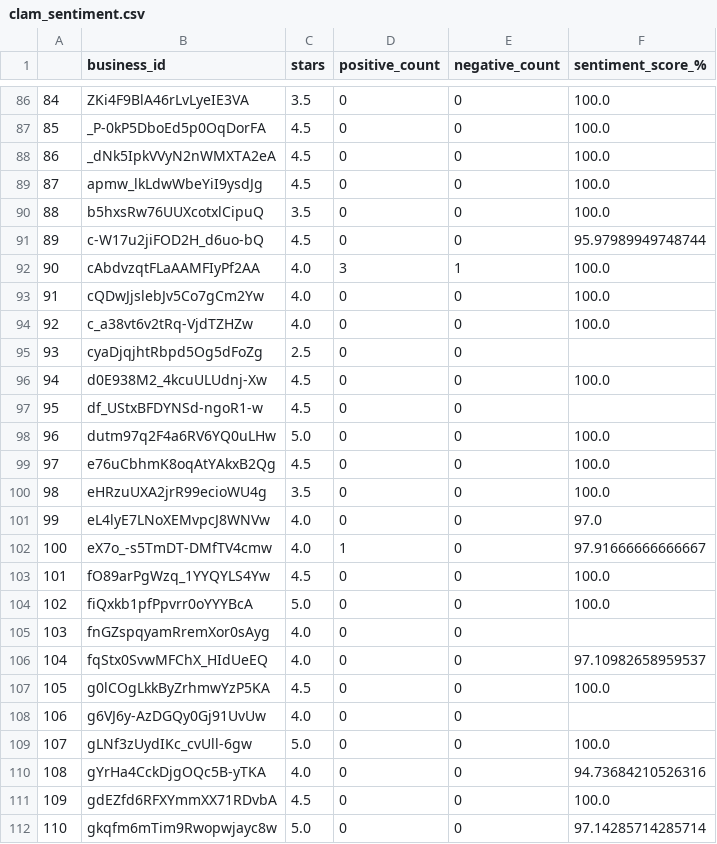
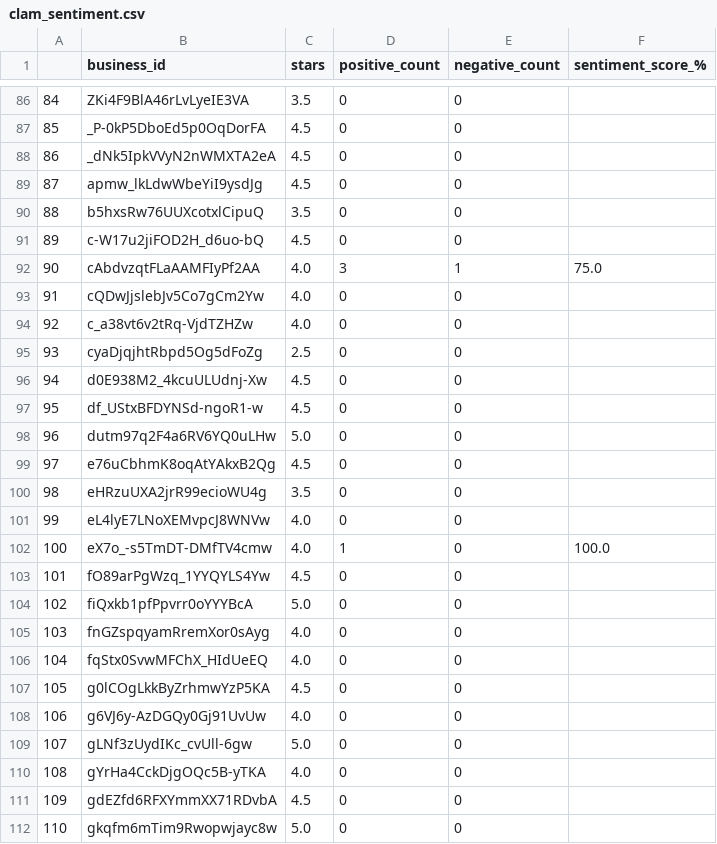
Before and after one commit to sathitvudh/stat628-module3-group4-fall2022-uwmadison, a CSV file: data/Review/clam_sentiment.csv, drawn as a sheet; only a part is shown, gaps mark what is left out; the diff covers the shown part only.

```diff
--- a/data/Review/clam_sentiment.csv
+++ b/data/Review/clam_sentiment.csv
@@ -86,27 +86,27 @@
-84,ZKi4F9BlA46rLvLyeIE3VA,3.5,0,0,100.0
-85,_P-0kP5DboEd5p0OqDorFA,4.5,0,0,100.0
-86,_dNk5IpkVVyN2nWMXTA2eA,4.5,0,0,100.0
-87,apmw_lkLdwWbeYiI9ysdJg,4.5,0,0,100.0
-88,b5hxsRw76UUXcotxlCipuQ,3.5,0,0,100.0
-89,c-W17u2jiFOD2H_d6uo-bQ,4.5,0,0,95.97989949748744
-90,cAbdvzqtFLaAAMFIyPf2AA,4.0,3,1,100.0
-91,cQDwJjslebJv5Co7gCm2Yw,4.0,0,0,100.0
-92,c_a38vt6v2tRq-VjdTZHZw,4.0,0,0,100.0
+84,ZKi4F9BlA46rLvLyeIE3VA,3.5,0,0,
+85,_P-0kP5DboEd5p0OqDorFA,4.5,0,0,
+86,_dNk5IpkVVyN2nWMXTA2eA,4.5,0,0,
+87,apmw_lkLdwWbeYiI9ysdJg,4.5,0,0,
+88,b5hxsRw76UUXcotxlCipuQ,3.5,0,0,
+89,c-W17u2jiFOD2H_d6uo-bQ,4.5,0,0,
+90,cAbdvzqtFLaAAMFIyPf2AA,4.0,3,1,75.0
+91,cQDwJjslebJv5Co7gCm2Yw,4.0,0,0,
+92,c_a38vt6v2tRq-VjdTZHZw,4.0,0,0,
 93,cyaDjqjhtRbpd5Og5dFoZg,2.5,0,0,
-94,d0E938M2_4kcuULUdnj-Xw,4.5,0,0,100.0
+94,d0E938M2_4kcuULUdnj-Xw,4.5,0,0,
 95,df_UStxBFDYNSd-ngoR1-w,4.5,0,0,
-96,dutm97q2F4a6RV6YQ0uLHw,5.0,0,0,100.0
-97,e76uCbhmK8oqAtYAkxB2Qg,4.5,0,0,100.0
-98,eHRzuUXA2jrR99ecioWU4g,3.5,0,0,100.0
-99,eL4lyE7LNoXEMvpcJ8WNVw,4.0,0,0,97.0
-100,eX7o_-s5TmDT-DMfTV4cmw,4.0,1,0,97.91666666666667
-101,fO89arPgWzq_1YYQYLS4Yw,4.5,0,0,100.0
-102,fiQxkb1pfPpvrr0oYYYBcA,5.0,0,0,100.0
+96,dutm97q2F4a6RV6YQ0uLHw,5.0,0,0,
+97,e76uCbhmK8oqAtYAkxB2Qg,4.5,0,0,
+98,eHRzuUXA2jrR99ecioWU4g,3.5,0,0,
+99,eL4lyE7LNoXEMvpcJ8WNVw,4.0,0,0,
+100,eX7o_-s5TmDT-DMfTV4cmw,4.0,1,0,100.0
+101,fO89arPgWzq_1YYQYLS4Yw,4.5,0,0,
+102,fiQxkb1pfPpvrr0oYYYBcA,5.0,0,0,
 103,fnGZspqyamRremXor0sAyg,4.0,0,0,
-104,fqStx0SvwMFChX_HIdUeEQ,4.0,0,0,97.10982658959537
-105,g0lCOgLkkByZrhmwYzP5KA,4.5,0,0,100.0
+104,fqStx0SvwMFChX_HIdUeEQ,4.0,0,0,
+105,g0lCOgLkkByZrhmwYzP5KA,4.5,0,0,
 106,g6VJ6y-AzDGQy0Gj91UvUw,4.0,0,0,
-107,gLNf3zUydIKc_cvUll-6gw,5.0,0,0,100.0
-108,gYrHa4CckDjgOQc5B-yTKA,4.0,0,0,94.73684210526316
-109,gdEZfd6RFXYmmXX71RDvbA,4.5,0,0,100.0
-110,gkqfm6mTim9Rwopwjayc8w,5.0,0,0,97.14285714285714
+107,gLNf3zUydIKc_cvUll-6gw,5.0,0,0,
+108,gYrHa4CckDjgOQc5B-yTKA,4.0,0,0,
+109,gdEZfd6RFXYmmXX71RDvbA,4.5,0,0,
+110,gkqfm6mTim9Rwopwjayc8w,5.0,0,0,
```
Also changed, not shown: 105 edited cells elsewhere in this file, data/Review/chowder_sentiment.csv, data/Review/crab_sentiment.csv, 38 other files.
